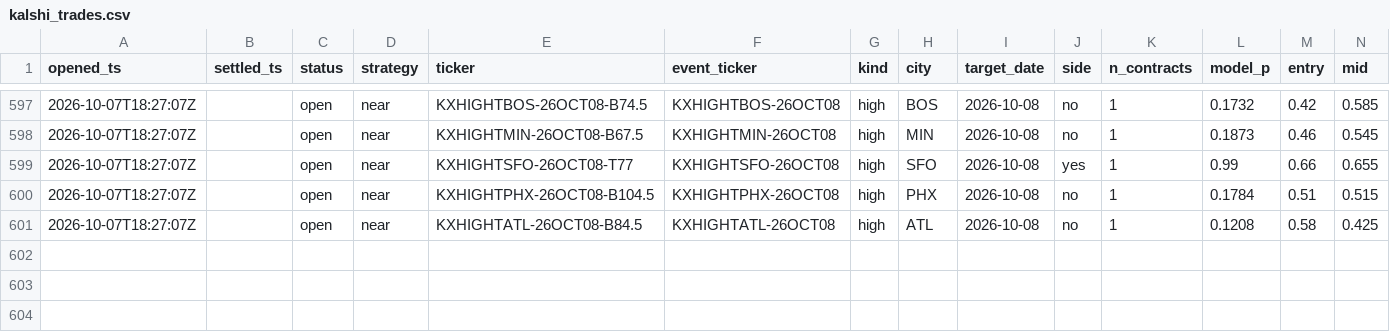
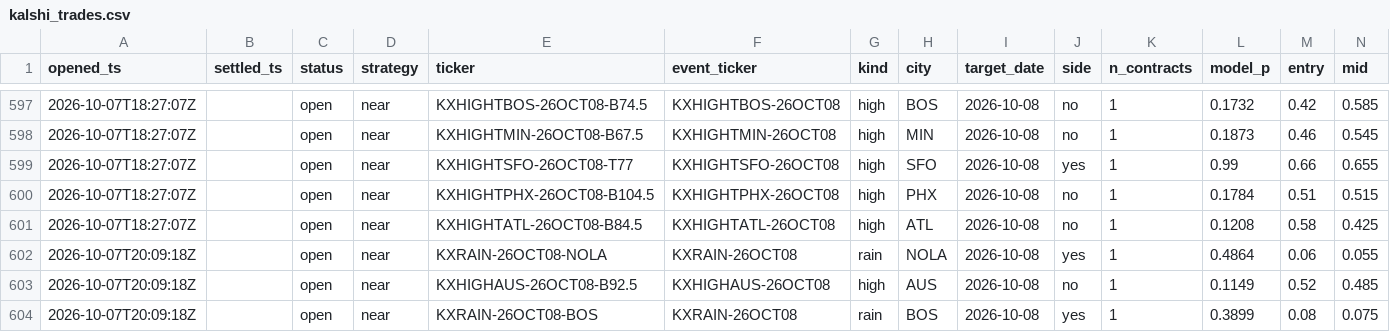
Before and after one commit to JakeA02/EduardoSaverin, a CSV file: data/paper/kalshi_trades.csv, drawn as a sheet; only a part is shown, gaps mark what is left out; rows hold the shown columns only; the diff names each change by its address in the sheet, - before the commit and + after, or states it on an @@ line.

```diff
--- a/data/paper/kalshi_trades.csv
+++ b/data/paper/kalshi_trades.csv
+row 602: 2026-10-07T20:09:18Z |  | open | near | KXRAIN-26OCT08-NOLA | KXRAIN-26OCT08 | rain | NOLA | 2026-10-08 | yes | 1 | 0.4864 | 0.06 | 0.055
+row 603: 2026-10-07T20:09:18Z |  | open | near | KXHIGHAUS-26OCT08-B92.5 | KXHIGHAUS-26OCT08 | high | AUS | 2026-10-08 | no | 1 | 0.1149 | 0.52 | 0.485
+row 604: 2026-10-07T20:09:18Z |  | open | near | KXRAIN-26OCT08-BOS | KXRAIN-26OCT08 | rain | BOS | 2026-10-08 | yes | 1 | 0.3899 | 0.08 | 0.075
```
Also changed, not shown: 7 other files.
